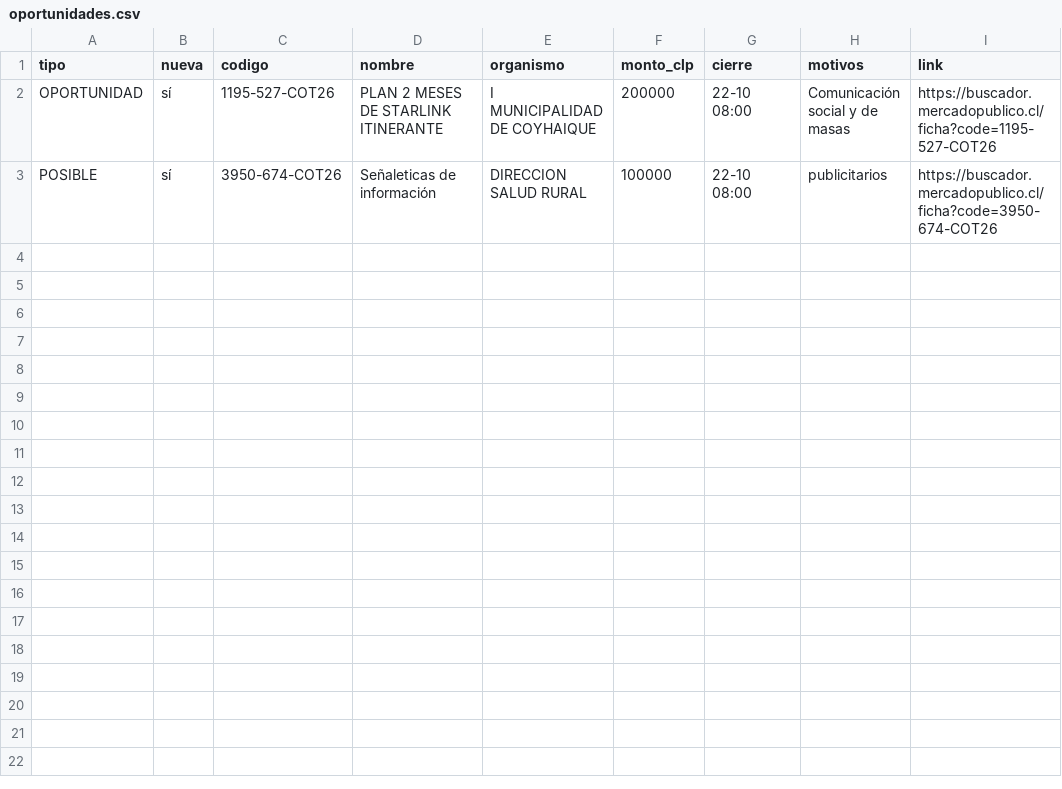
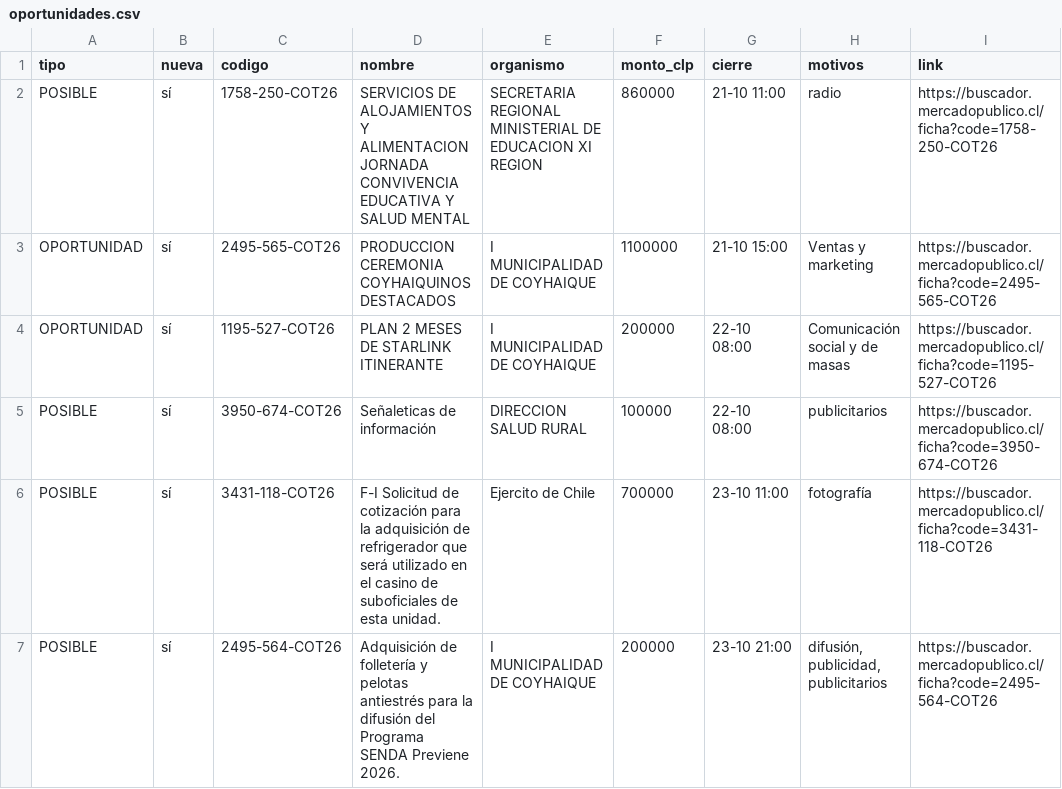
Before and after one commit to ricardoarevalo2/radar-aysen, a CSV file: docs/oportunidades.csv, drawn as a sheet; the diff names each change by its address in the sheet, - before the commit and + after, or states it on an @@ line.

```diff
--- a/docs/oportunidades.csv
+++ b/docs/oportunidades.csv
+row 2: POSIBLE | sí | 1758-250-COT26 | SERVICIOS DE ALOJAMIENTOS Y ALIMENTACION JORNADA CONVIVENCIA EDUCATIVA Y SALUD MENTAL | SECRETARIA REGIONAL MINISTERIAL DE EDUCACION XI REGION | 860000 | 21-10 11:00 | radio | https://buscador.mercadopublico.cl/ficha?code=1758-250-COT26
+row 3: OPORTUNIDAD | sí | 2495-565-COT26 | PRODUCCION CEREMONIA COYHAIQUINOS DESTACADOS | I MUNICIPALIDAD DE COYHAIQUE | 1100000 | 21-10 15:00 | Ventas y marketing | https://buscador.mercadopublico.cl/ficha?code=2495-565-COT26
+row 6: POSIBLE | sí | 3431-118-COT26 | F-I Solicitud de cotización para la adquisición de refrigerador que será utilizado en el casino de suboficiales de esta unidad. | Ejercito de Chile | 700000 | 23-10 11:00 | fotografía | https://buscador.mercadopublico.cl/ficha?code=3431-118-COT26
+row 7: POSIBLE | sí | 2495-564-COT26 | Adquisición de folletería y pelotas antiestrés para la difusión del Programa SENDA Previene 2026. | I MUNICIPALIDAD DE COYHAIQUE | 200000 | 23-10 21:00 | difusión, publicidad, publicitarios | https://buscador.mercadopublico.cl/ficha?code=2495-564-COT26
```
Also changed, not shown: docs/z-f3312e8e/oportunidades.csv, 8 other files.
